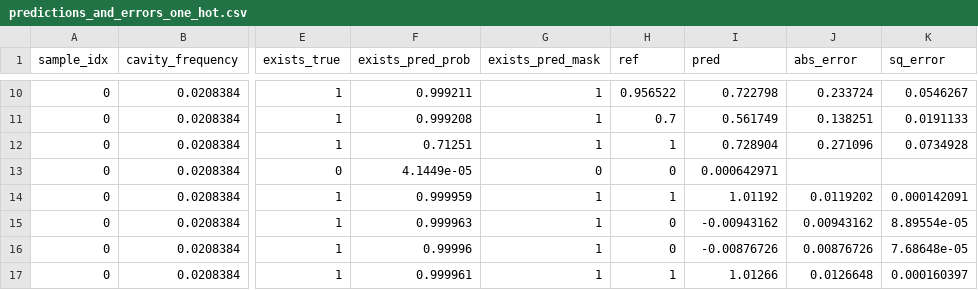
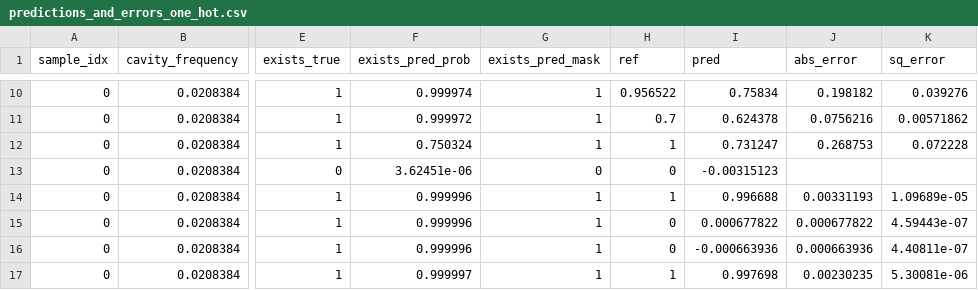
Before and after one commit to abhishekchak52/ML_qubit_design, a CSV file: model_predict_cavity_claw_RouteMeander_eigenmode/predictions_and_errors_one_hot.csv, drawn as a sheet; only a part is shown, gaps mark what is left out; the diff covers the shown part only; the diff names each change by its address in the sheet, - before the commit and + after, or states it on an @@ line.

```diff
--- a/model_predict_cavity_claw_RouteMeander_eigenmode/predictions_and_errors_one_hot.csv
+++ b/model_predict_cavity_claw_RouteMeander_eigenmode/predictions_and_errors_one_hot.csv
-F10 (exists_pred_prob): 0.999211
+F10 (exists_pred_prob): 0.999974
-I10 (pred): 0.722798
+I10 (pred): 0.75834
-J10 (abs_error): 0.233724
+J10 (abs_error): 0.198182
-K10 (sq_error): 0.0546267
+K10 (sq_error): 0.039276
-F11 (exists_pred_prob): 0.999208
+F11 (exists_pred_prob): 0.999972
-I11 (pred): 0.561749
+I11 (pred): 0.624378
-J11 (abs_error): 0.138251
+J11 (abs_error): 0.0756216
-K11 (sq_error): 0.0191133
+K11 (sq_error): 0.00571862
-F12 (exists_pred_prob): 0.71251
+F12 (exists_pred_prob): 0.750324
-I12 (pred): 0.728904
+I12 (pred): 0.731247
-J12 (abs_error): 0.271096
+J12 (abs_error): 0.268753
-K12 (sq_error): 0.0734928
+K12 (sq_error): 0.072228
-F13 (exists_pred_prob): 4.1449e-05
+F13 (exists_pred_prob): 3.62451e-06
-I13 (pred): 0.000642971
+I13 (pred): -0.00315123
-F14 (exists_pred_prob): 0.999959
+F14 (exists_pred_prob): 0.999996
-I14 (pred): 1.01192
+I14 (pred): 0.996688
-J14 (abs_error): 0.0119202
+J14 (abs_error): 0.00331193
-K14 (sq_error): 0.000142091
+K14 (sq_error): 1.09689e-05
-F15 (exists_pred_prob): 0.999963
+F15 (exists_pred_prob): 0.999996
-I15 (pred): -0.00943162
+I15 (pred): 0.000677822
-J15 (abs_error): 0.00943162
+J15 (abs_error): 0.000677822
-K15 (sq_error): 8.89554e-05
+K15 (sq_error): 4.59443e-07
-F16 (exists_pred_prob): 0.99996
+F16 (exists_pred_prob): 0.999996
-I16 (pred): -0.00876726
+I16 (pred): -0.000663936
-J16 (abs_error): 0.00876726
+J16 (abs_error): 0.000663936
-K16 (sq_error): 7.68648e-05
+K16 (sq_error): 4.40811e-07
-F17 (exists_pred_prob): 0.999961
+F17 (exists_pred_prob): 0.999997
-I17 (pred): 1.01266
+I17 (pred): 0.997698
-J17 (abs_error): 0.0126648
+J17 (abs_error): 0.00230235
-K17 (sq_error): 0.000160397
+K17 (sq_error): 5.30081e-06
```
Also changed, not shown: 148 edited cells elsewhere in this file, model_predict_cavity_claw_RouteMeander_eigenmode/history_losses.csv, model_predict_cavity_claw_RouteMeander_eigenmode/predictions_and_errors_unscaled_one_hot.csv, 14 other files.
